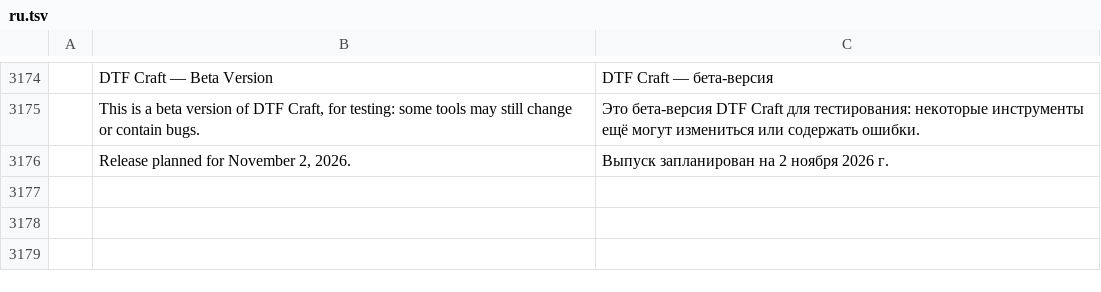
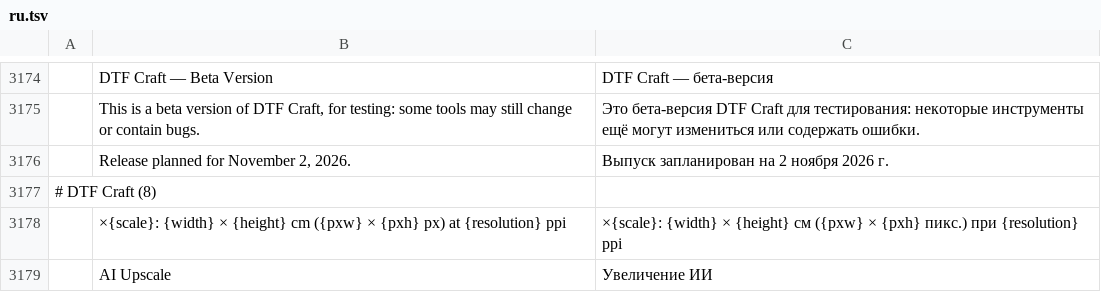
Before and after one commit to 37deuxglacet-lang/dtf-craft, a TSV file: crates/ui-egui/src/i18n/ru.tsv, drawn as a sheet; only a part is shown, gaps mark what is left out; the diff names each change by its address in the sheet, - before the commit and + after, or states it on an @@ line.

```diff
--- a/crates/ui-egui/src/i18n/ru.tsv
+++ b/crates/ui-egui/src/i18n/ru.tsv
+row 3177: # DTF Craft (8)
+row 3178:  | ×{scale}: {width} × {height} cm ({pxw} × {pxh} px) at {resolution} ppi | ×{scale}: {width} × {height} см ({pxw} × {pxh} пикс.) при {resolution} ppi
+row 3179:  | AI Upscale | Увеличение ИИ
```
Also changed, not shown: crates/ui-egui/src/i18n/el.tsv, crates/ui-egui/src/i18n/id.tsv, 21 other files.
